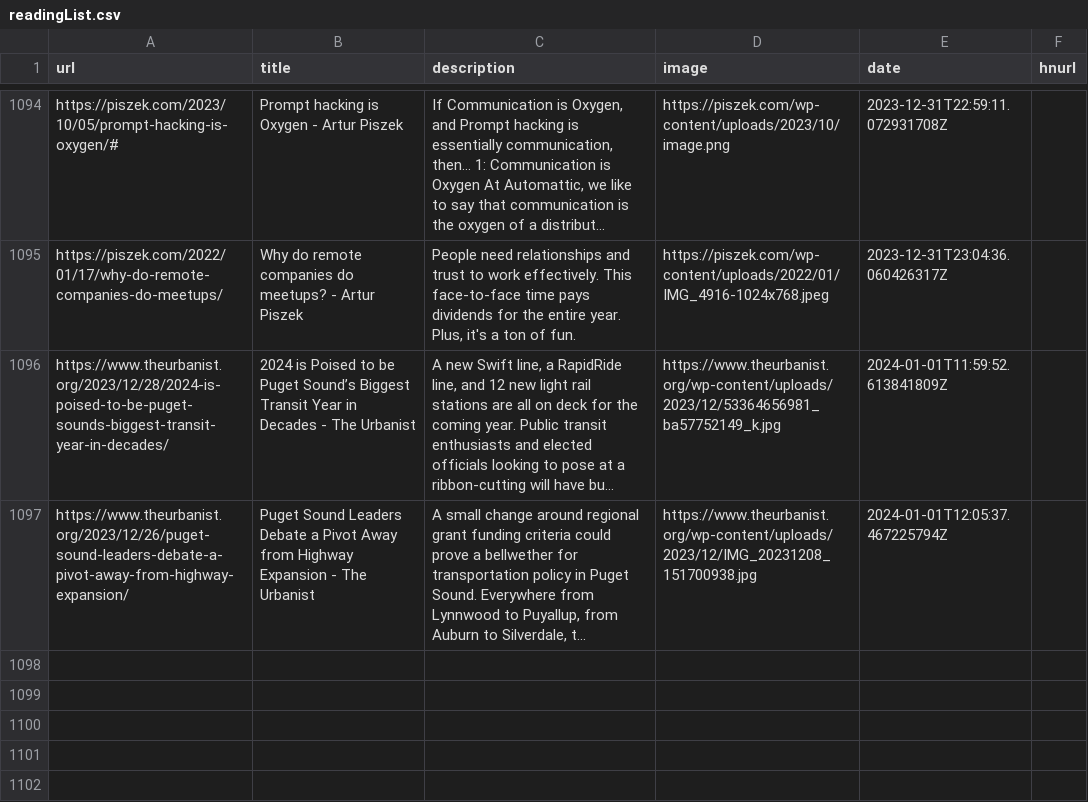
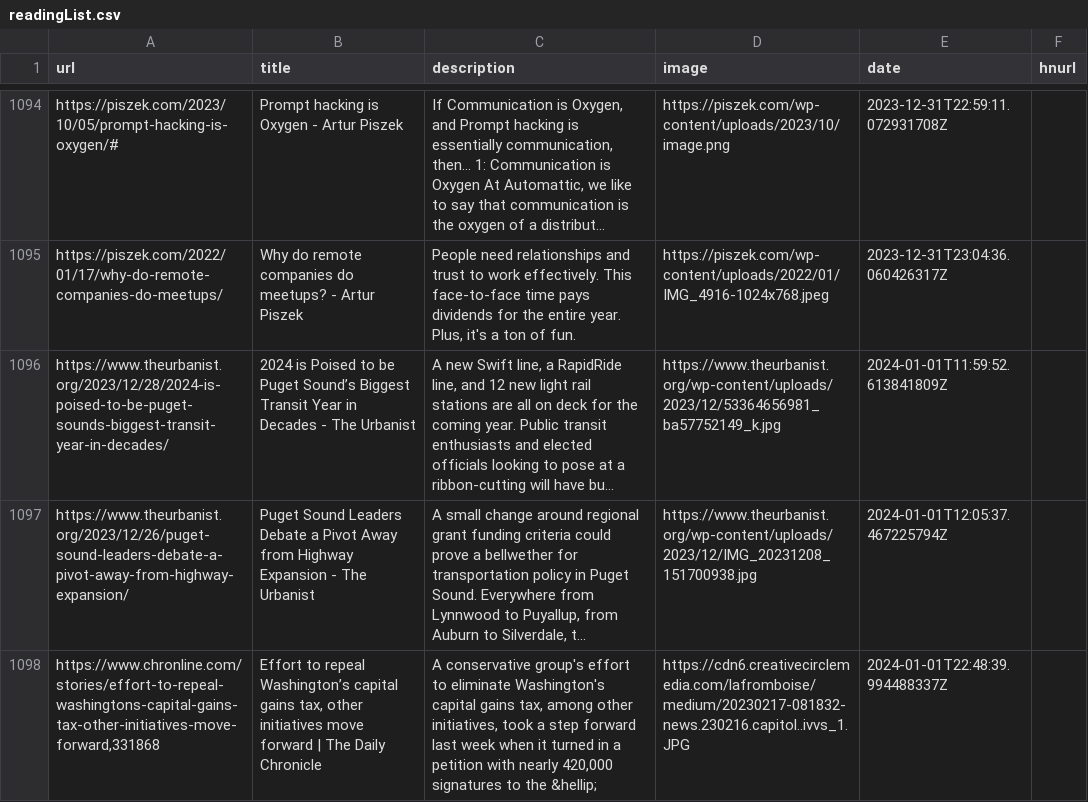
Before and after one commit to Ivan-du-toit/readingList, a CSV file: readingList.csv, drawn as a sheet; only a part is shown, gaps mark what is left out; long unchanged cells end in …; the diff names each change by its address in the sheet, - before the commit and + after, or states it on an @@ line.

Commit message:
Automated reading list update on Mon Jan  1 22:48:40 UTC 2024

```diff
--- a/readingList.csv
+++ b/readingList.csv
+row 1098: https://www.chronline.com/stories/effort-to-repeal-washingtons-capital-gains-tax-other-initiatives-move-forward,331868 | Effort to repeal Washington’s capital gains tax, other initiatives move forward | The Daily Chronicle | A conservative group's effort to eliminate Washington's capital gains tax, among other initiatives, took a step forward last week when it turned in a petition with nearly 420,000 signatures to the &hellip; | https://cdn6.creativecirclemedia.com/lafromboise/medium/20230217-081832-news.230216.capitol..ivvs_1.JPG | 2024-01-01T22:48:39.994488337Z
```
